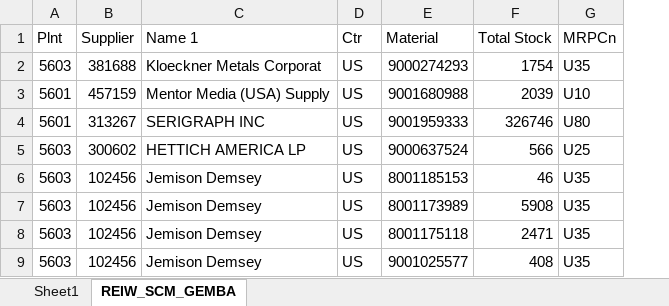
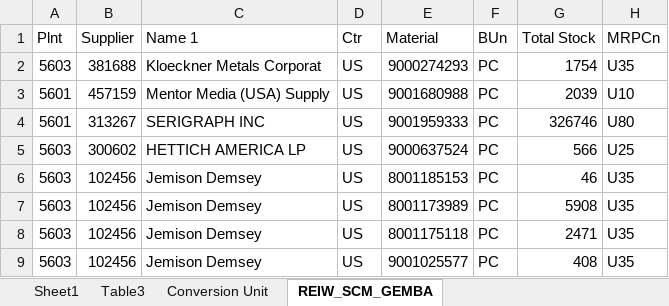
Before and after one commit to RanbirBSH/SNb-SCM, an Excel workbook: SKU Simulation.xlsx, sheet REIW_SCM_GEMBA, drawn as a sheet; only a part is shown; values as stored, in another font and other column widths than the file's, no borders; table styles not drawn; the diff names each change by its address in the sheet, - before the commit and + after, or states it on an @@ line.

```diff
--- a/SKU Simulation.xlsx (sheet REIW_SCM_GEMBA)
+++ b/SKU Simulation.xlsx (sheet REIW_SCM_GEMBA)
+sheet tab: Table3
+sheet tab: Conversion Unit
+column F (BUn), rows 2-9: all PC
```
Also changed, not shown: sheet Sheet1.
